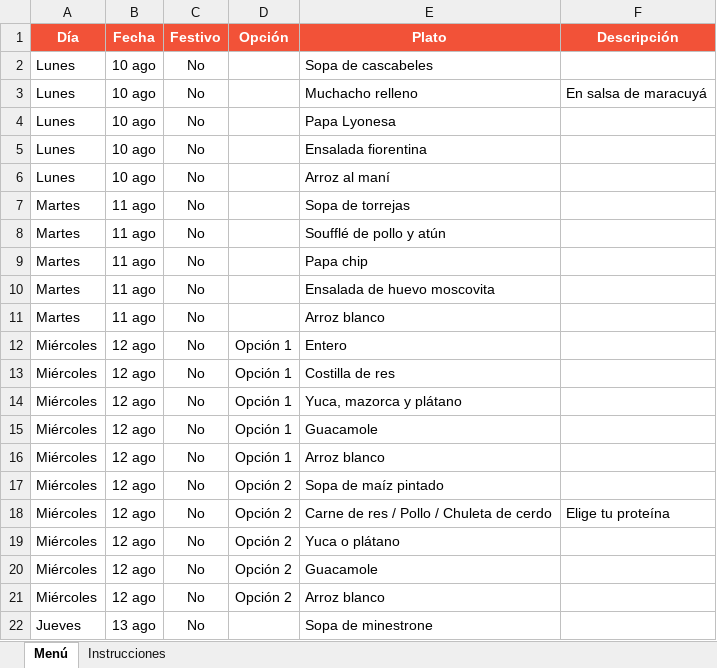
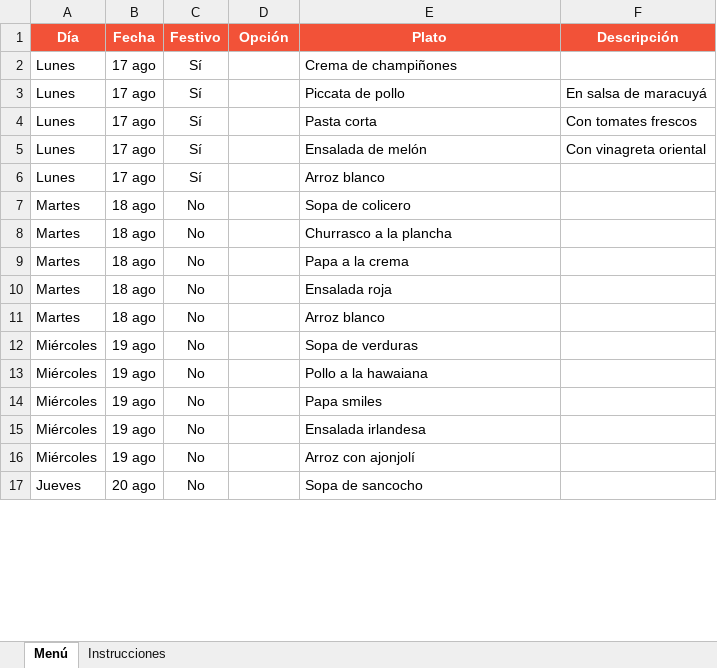
Before and after one commit to panaderiagolconda/Menus-semanales, an Excel workbook: menu-santaana.xlsx, sheet Menú, drawn as a sheet; only a part is shown; values as stored, in another font and other column widths than the file's, no borders; removed rows and columns are numbered as before the commit, all else as after; the diff covers the shown part only; the diff names each change by its address in the sheet, - before the commit and + after, or states it on an @@ line.

```diff
--- a/menu-santaana.xlsx (sheet Menú)
+++ b/menu-santaana.xlsx (sheet Menú)
-B2:B6 (Fecha): 10 ago
+B2:B6 (Fecha): 17 ago
-C2:C6 (Festivo): No
+C2:C6 (Festivo): Sí
-E2 (Plato): Sopa de cascabeles
+E2 (Plato): Crema de champiñones
-E3 (Plato): Muchacho relleno
+E3 (Plato): Piccata de pollo
-E4 (Plato): Papa Lyonesa
+E4 (Plato): Pasta corta
-F4 (Descripción): (empty)
+F4 (Descripción): Con tomates frescos
-E5 (Plato): Ensalada fiorentina
+E5 (Plato): Ensalada de melón
-F5 (Descripción): (empty)
+F5 (Descripción): Con vinagreta oriental
-E6 (Plato): Arroz al maní
+E6 (Plato): Arroz blanco
-B7:B11 (Fecha): 11 ago
+B7:B11 (Fecha): 18 ago
-E7 (Plato): Sopa de torrejas
+E7 (Plato): Sopa de colicero
-E8 (Plato): Soufflé de pollo y atún
+E8 (Plato): Churrasco a la plancha
-E9 (Plato): Papa chip
+E9 (Plato): Papa a la crema
-E10 (Plato): Ensalada de huevo moscovita
+E10 (Plato): Ensalada roja
-row 12: Miércoles | 12 ago | No | Opción 1 | Entero
-B12:B14 (Fecha): 12 ago
+B12:B14 (Fecha): 19 ago
-D12:D14 (Opción): Opción 1
+D12:D14 (Opción): (empty)
-E12 (Plato): Costilla de res
+E12 (Plato): Sopa de verduras
-E13 (Plato): Yuca, mazorca y plátano
+E13 (Plato): Pollo a la hawaiana
-E14 (Plato): Guacamole
+E14 (Plato): Papa smiles
-row 16: Miércoles | 12 ago | No | Opción 1 | Arroz blanco
-B15 (Fecha): 12 ago
+B15 (Fecha): 19 ago
-D15 (Opción): Opción 2
+D15 (Opción): (empty)
-E15 (Plato): Sopa de maíz pintado
+E15 (Plato): Ensalada irlandesa
-row 18: Miércoles | 12 ago | No | Opción 2 | Carne de res / Pollo / Chuleta de cerdo | Elige tu proteína
-row 19: Miércoles | 12 ago | No | Opción 2 | Yuca o plátano
-row 20: Miércoles | 12 ago | No | Opción 2 | Guacamole
-B16 (Fecha): 12 ago
+B16 (Fecha): 19 ago
-D16 (Opción): Opción 2
+D16 (Opción): (empty)
-E16 (Plato): Arroz blanco
+E16 (Plato): Arroz con ajonjolí
-B17 (Fecha): 13 ago
+B17 (Fecha): 20 ago
-E17 (Plato): Sopa de minestrone
+E17 (Plato): Sopa de sancocho
```
Also changed, not shown: 44 edited cells elsewhere in this sheet, menu-lisboa.xlsx.
